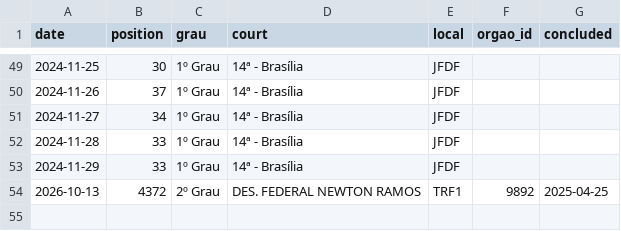
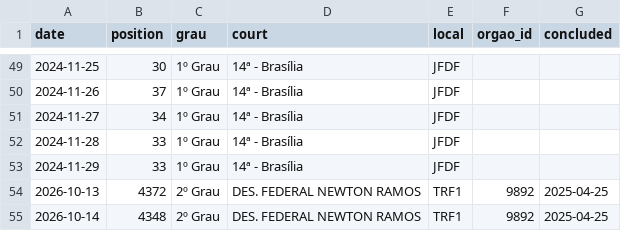
Before and after one commit to thyarles/thyarles, a CSV file: queue/data/CD1.csv, drawn as a sheet; only a part is shown, gaps mark what is left out.

```diff
--- a/queue/data/CD1.csv
+++ b/queue/data/CD1.csv
@@ -54 +54,2 @@ date,position,grau,court,local,orgao_id,concluded
 2026-10-13,4372,2º Grau,DES. FEDERAL NEWTON RAMOS,TRF1,9892,2025-04-25
+2026-10-14,4348,2º Grau,DES. FEDERAL NEWTON RAMOS,TRF1,9892,2025-04-25
```
Also changed, not shown: queue/data/SF1.csv, 1 other file.
